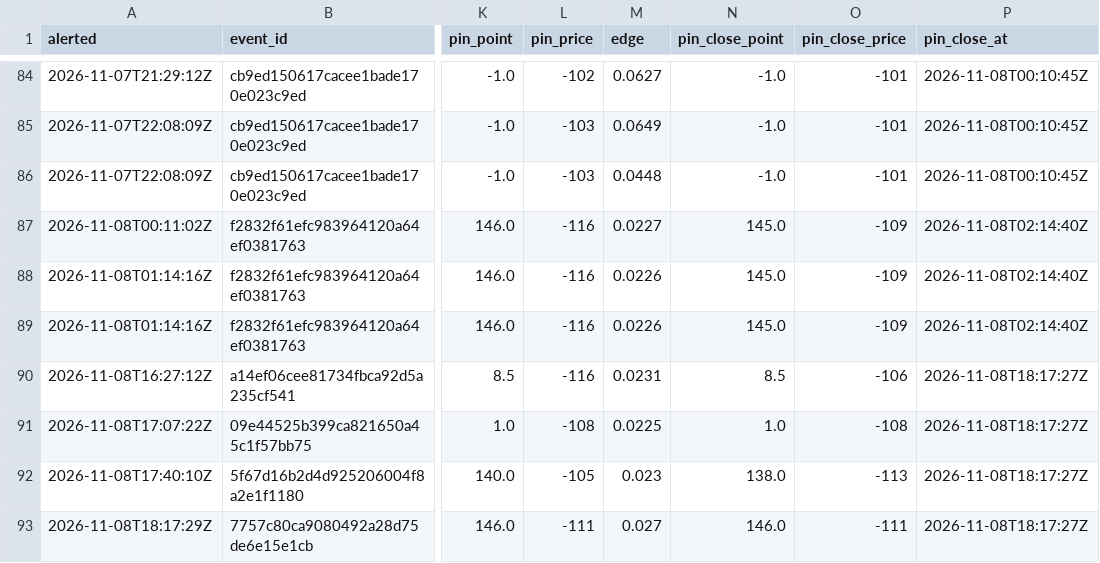
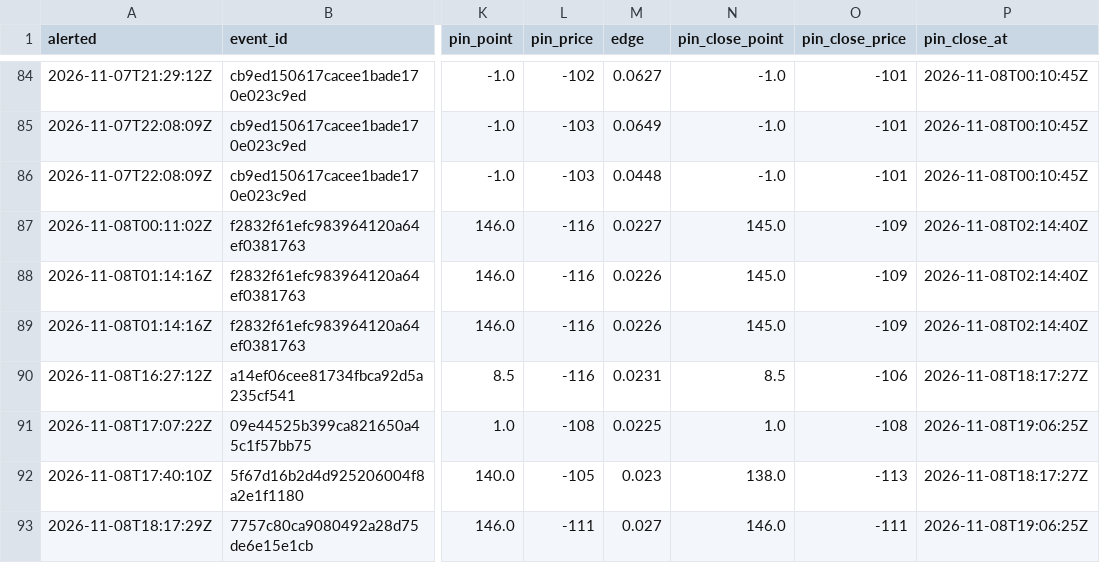
Before and after one commit to psturo77/cbb-data, a CSV file: steam/log.csv, drawn as a sheet; only a part is shown, gaps mark what is left out; the diff names each change by its address in the sheet, - before the commit and + after, or states it on an @@ line.

```diff
--- a/steam/log.csv
+++ b/steam/log.csv
-P91 (pin_close_at): 2026-11-08T18:17:27Z
+P91 (pin_close_at): 2026-11-08T19:06:25Z
-P93 (pin_close_at): 2026-11-08T18:17:27Z
+P93 (pin_close_at): 2026-11-08T19:06:25Z
```
